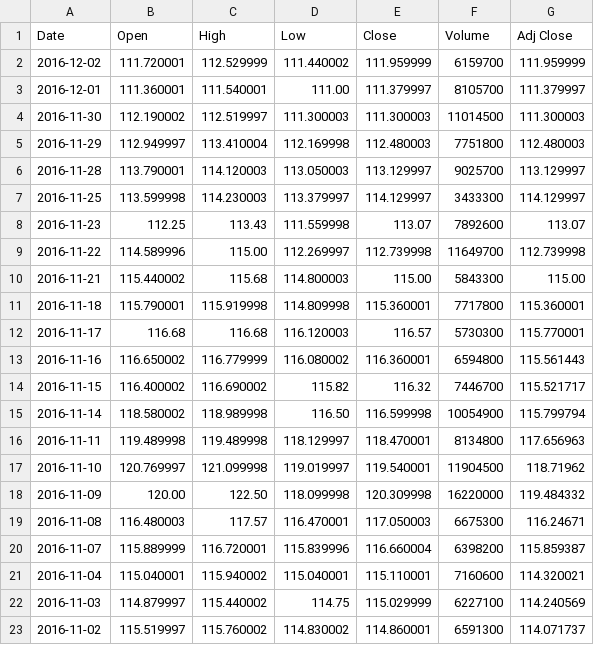
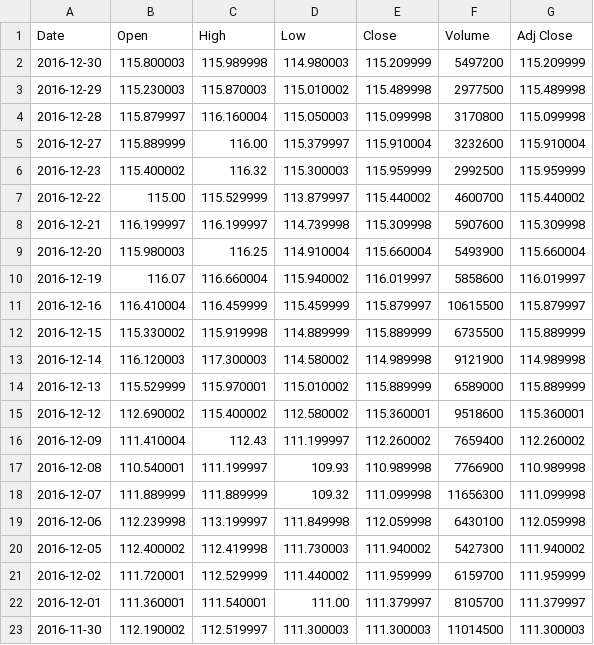
Before and after one commit to esrefozturk/CENG785-Algorithmic-Trading-and-Quantitative-Strategies-Works, a CSV file: hw2/stocks/JNJ.csv, drawn as a sheet; only a part is shown; the shorter side is filled out with more unchanged rows.

```diff
--- a/hw2/stocks/JNJ.csv
+++ b/hw2/stocks/JNJ.csv
@@ -1,2 +1,21 @@
 Date,Open,High,Low,Close,Volume,Adj Close
+2016-12-30,115.800003,115.989998,114.980003,115.209999,5497200,115.209999
+2016-12-29,115.230003,115.870003,115.010002,115.489998,2977500,115.489998
+2016-12-28,115.879997,116.160004,115.050003,115.099998,3170800,115.099998
+2016-12-27,115.889999,116.00,115.379997,115.910004,3232600,115.910004
+2016-12-23,115.400002,116.32,115.300003,115.959999,2992500,115.959999
+2016-12-22,115.00,115.529999,113.879997,115.440002,4600700,115.440002
+2016-12-21,116.199997,116.199997,114.739998,115.309998,5907600,115.309998
+2016-12-20,115.980003,116.25,114.910004,115.660004,5493900,115.660004
+2016-12-19,116.07,116.660004,115.940002,116.019997,5858600,116.019997
+2016-12-16,116.410004,116.459999,115.459999,115.879997,10615500,115.879997
+2016-12-15,115.330002,115.919998,114.889999,115.889999,6735500,115.889999
+2016-12-14,116.120003,117.300003,114.580002,114.989998,9121900,114.989998
+2016-12-13,115.529999,115.970001,115.010002,115.889999,6589000,115.889999
+2016-12-12,112.690002,115.400002,112.580002,115.360001,9518600,115.360001
+2016-12-09,111.410004,112.43,111.199997,112.260002,7659400,112.260002
+2016-12-08,110.540001,111.199997,109.93,110.989998,7766900,110.989998
+2016-12-07,111.889999,111.889999,109.32,111.099998,11656300,111.099998
+2016-12-06,112.239998,113.199997,111.849998,112.059998,6430100,112.059998
+2016-12-05,112.400002,112.419998,111.730003,111.940002,5427300,111.940002
 2016-12-02,111.720001,112.529999,111.440002,111.959999,6159700,111.959999
```
Also changed, not shown: hw2/indices/Index - DJA - Dow Jones Composite Average.csv, hw2/indices/Index - GSPC - SP500.csv, 16 other files.
